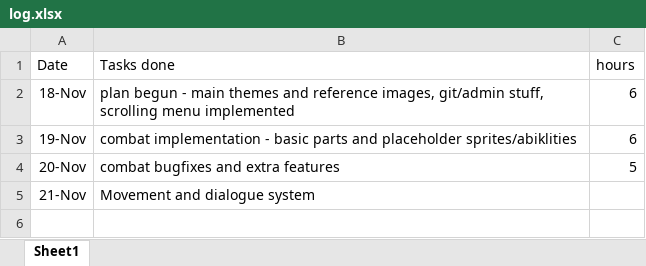
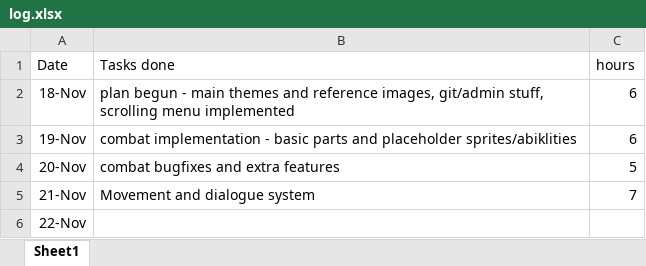
Before and after one commit to chlorine7oxide/pilus, an Excel workbook: log.xlsx, sheet Sheet1, drawn as a sheet; values as stored, in another font and other column widths than the file's, no borders; the diff names each change by its address in the sheet, - before the commit and + after, or states it on an @@ line.

```diff
--- a/log.xlsx (sheet Sheet1)
+++ b/log.xlsx (sheet Sheet1)
-C5 (hours): (empty)
+C5 (hours): 7
+row 6: 22-Nov
```
Also changed, not shown: 6 other files.
